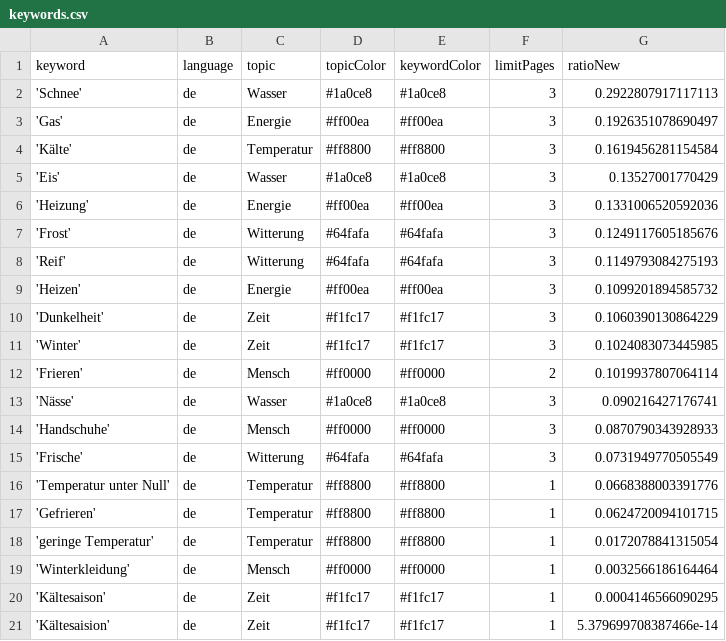
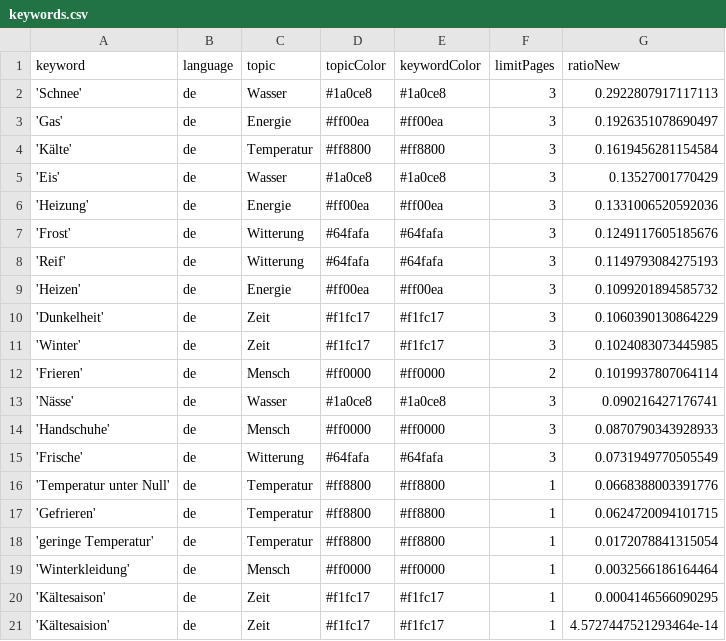
Before and after one commit to svpblank1/winterIsComing2, a CSV file: keywords.csv, drawn as a sheet.

Commit message:
Commit from GitHub Actions (harvest:0.0)

```diff
--- a/keywords.csv
+++ b/keywords.csv
@@ -20,2 +20,2 @@ keyword,language,topic,topicColor,keywordColor,limitPages,ratioNew
 'Kältesaison',de,Zeit,#f1fc17,#f1fc17,1,0.0004146566090295
-'Kältesaision',de,Zeit,#f1fc17,#f1fc17,1,5.379699708387466e-14
+'Kältesaision',de,Zeit,#f1fc17,#f1fc17,1,4.5727447521293464e-14
```
